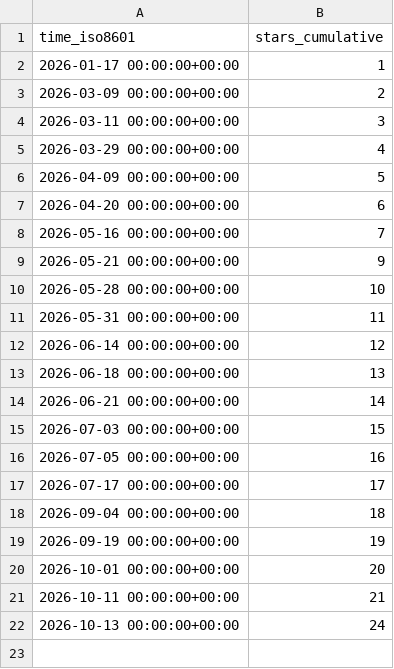
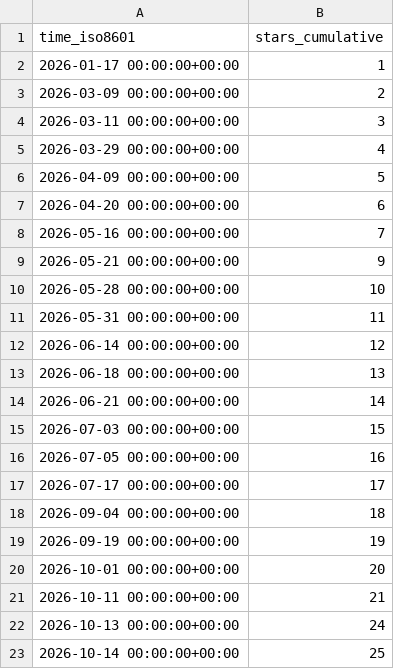
Before and after one commit to arikusi/repo-stats, a CSV file: arikusi/deepseek-mcp-server/ghrs-data/stargazers.csv, drawn as a sheet.

```diff
--- a/arikusi/deepseek-mcp-server/ghrs-data/stargazers.csv
+++ b/arikusi/deepseek-mcp-server/ghrs-data/stargazers.csv
@@ -22 +22,2 @@ time_iso8601,stars_cumulative
 2026-10-13 00:00:00+00:00,24
+2026-10-14 00:00:00+00:00,25
```
